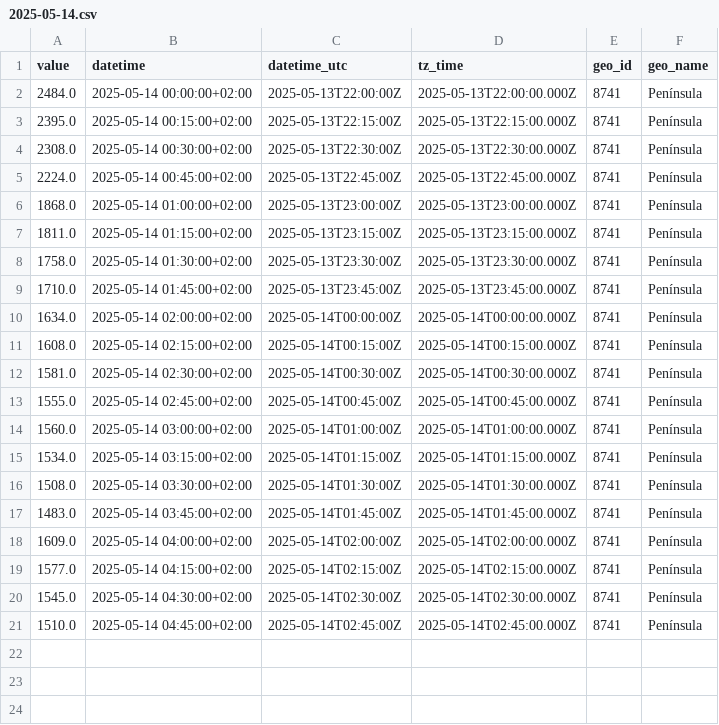
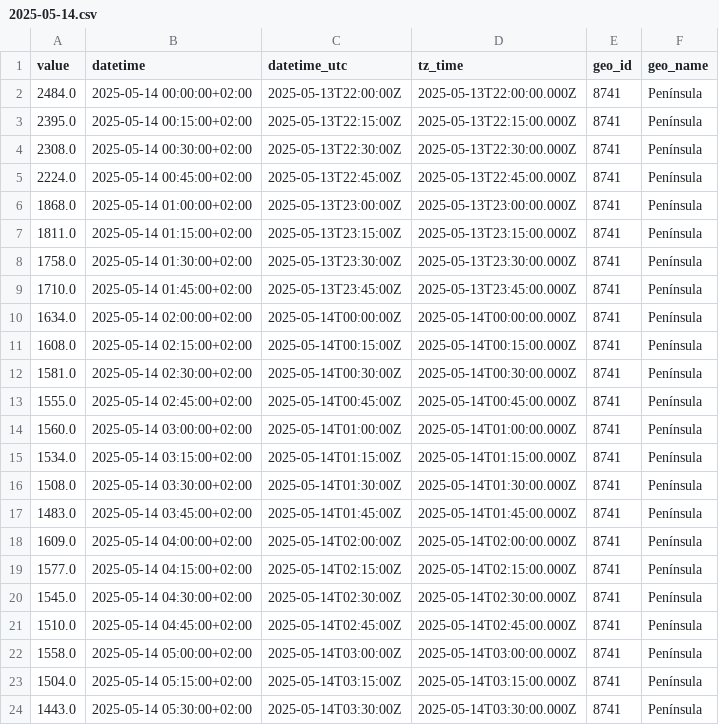
Before and after one commit to Amir-Torbati/15min_solar_generation_Spain, a CSV file: data/2025-05-14.csv, drawn as a sheet; the diff names each change by its address in the sheet, - before the commit and + after, or states it on an @@ line.

```diff
--- a/data/2025-05-14.csv
+++ b/data/2025-05-14.csv
+row 22: 1558.0 | 2025-05-14 05:00:00+02:00 | 2025-05-14T03:00:00Z | 2025-05-14T03:00:00.000Z | 8741 | Península
+row 23: 1504.0 | 2025-05-14 05:15:00+02:00 | 2025-05-14T03:15:00Z | 2025-05-14T03:15:00.000Z | 8741 | Península
+row 24: 1443.0 | 2025-05-14 05:30:00+02:00 | 2025-05-14T03:30:00Z | 2025-05-14T03:30:00.000Z | 8741 | Península
```
